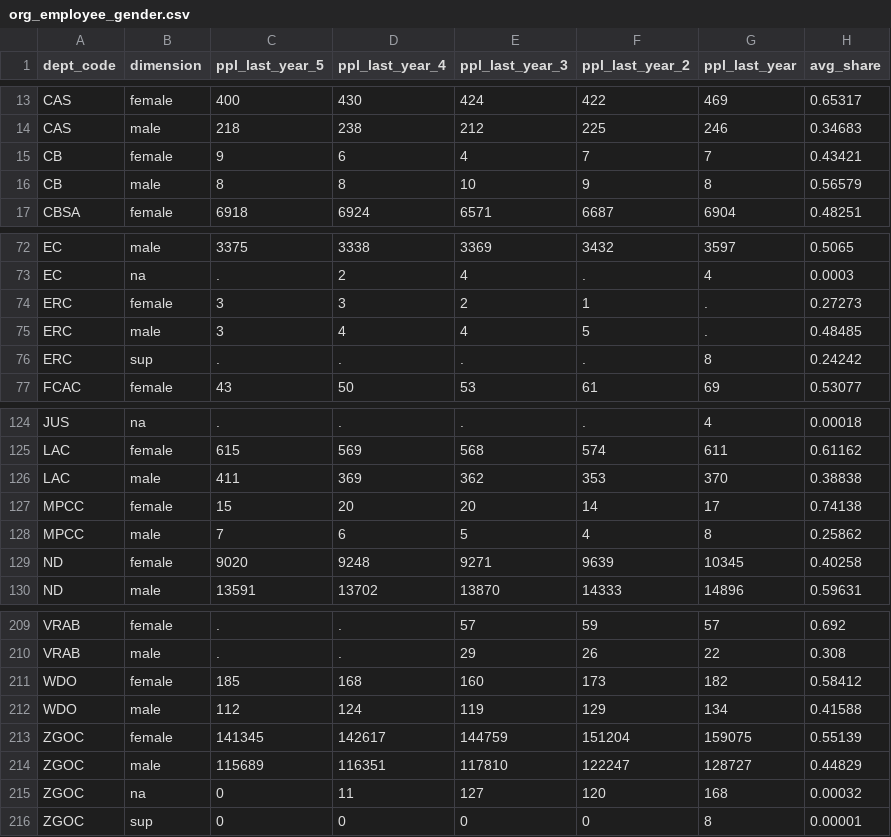
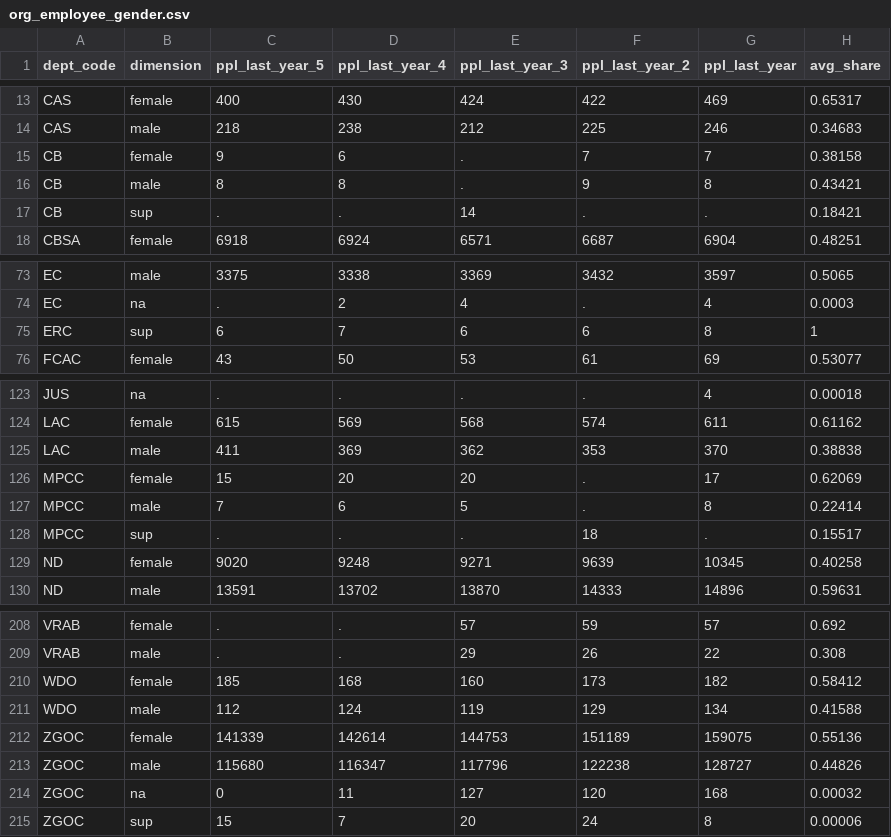
Before and after one commit to TBS-EACPD/infobase, a CSV file: data/org_employee_gender.csv, drawn as a sheet; only a part is shown, gaps mark what is left out; the diff covers the shown part only.

Commit message:
Update OCHRO data to match their new, retroactive, suppression rules. They published, fully unsurpressed, before us, and are now going back to change suppression, this isn't any sort of data leak.

```diff
--- a/data/org_employee_gender.csv
+++ b/data/org_employee_gender.csv
@@ -14,4 +14,5 @@ CAS,female,400,430,424,422,469,0.65317
 CAS,male,218,238,212,225,246,0.34683
-CB,female,9,6,4,7,7,0.43421
-CB,male,8,8,10,9,8,0.56579
+CB,female,9,6,.,7,7,0.38158
+CB,male,8,8,.,9,8,0.43421
+CB,sup,.,.,14,.,.,0.18421
 CBSA,female,6918,6924,6571,6687,6904,0.48251
@@ -73,5 +74,3 @@ EC,male,3375,3338,3369,3432,3597,0.5065
 EC,na,.,2,4,.,4,0.0003
-ERC,female,3,3,2,1,.,0.27273
-ERC,male,3,4,4,5,.,0.48485
-ERC,sup,.,.,.,.,8,0.24242
+ERC,sup,6,7,6,6,8,1
 FCAC,female,43,50,53,61,69,0.53077
@@ -126,4 +125,5 @@ LAC,female,615,569,568,574,611,0.61162
 LAC,male,411,369,362,353,370,0.38838
-MPCC,female,15,20,20,14,17,0.74138
-MPCC,male,7,6,5,4,8,0.25862
+MPCC,female,15,20,20,.,17,0.62069
+MPCC,male,7,6,5,.,8,0.22414
+MPCC,sup,.,.,.,18,.,0.15517
 ND,female,9020,9248,9271,9639,10345,0.40258
@@ -212,5 +211,5 @@ WDO,female,185,168,160,173,182,0.58412
 WDO,male,112,124,119,129,134,0.41588
-ZGOC,female,141345,142617,144759,151204,159075,0.55139
-ZGOC,male,115689,116351,117810,122247,128727,0.44829
+ZGOC,female,141339,142614,144753,151189,159075,0.55136
+ZGOC,male,115680,116347,117796,122238,128727,0.44826
 ZGOC,na,0,11,127,120,168,0.00032
-ZGOC,sup,0,0,0,0,8,0.00001
+ZGOC,sup,15,7,20,24,8,0.00006
```
Also changed, not shown: 1 removed row and 3 edited cells elsewhere in this file, data/org_employee_fol.csv.
